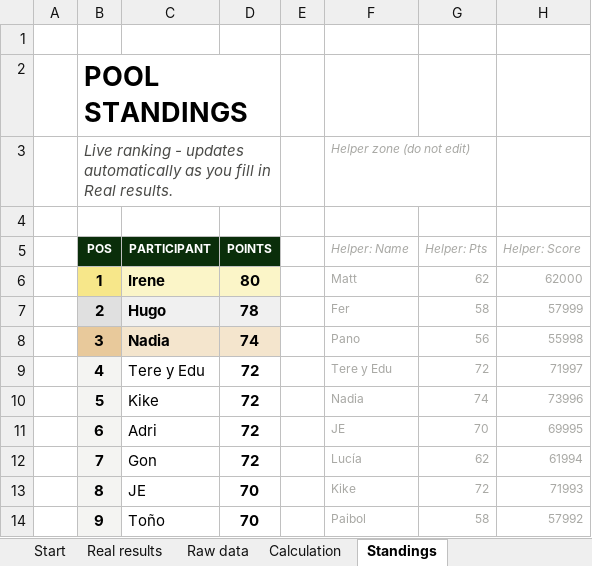
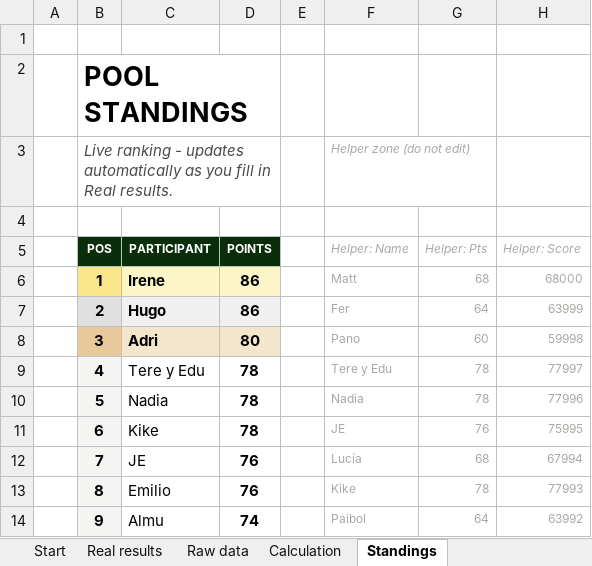
Before and after one commit to jose-reveni/porra2026, an Excel workbook: Porra_Admin_v4_EN.xlsx, sheet Standings, drawn as a sheet; only a part is shown; values as stored, in another font and other column widths than the file's, no borders; charts and pictures not drawn; the diff covers the shown part only; the diff names each change by its address in the sheet, - before the commit and + after, or states it on an @@ line.

```diff
--- a/Porra_Admin_v4_EN.xlsx (sheet Standings)
+++ b/Porra_Admin_v4_EN.xlsx (sheet Standings)
-D6 (POINTS): 80
+D6 (POINTS): 86
-G6 (Helper: Pts): 62
+G6 (Helper: Pts): 68
-H6 (Helper: Score): 62000
+H6 (Helper: Score): 68000
-D7 (POINTS): 78
+D7 (POINTS): 86
-G7 (Helper: Pts): 58
+G7 (Helper: Pts): 64
-H7 (Helper: Score): 57999
+H7 (Helper: Score): 63999
-C8 (PARTICIPANT): Nadia
+C8 (PARTICIPANT): Adri
-D8 (POINTS): 74
+D8 (POINTS): 80
-G8 (Helper: Pts): 56
+G8 (Helper: Pts): 60
-H8 (Helper: Score): 55998
+H8 (Helper: Score): 59998
-D9:D11 (POINTS): 72
+D9:D11 (POINTS): 78
-G9 (Helper: Pts): 72
+G9 (Helper: Pts): 78
-H9 (Helper: Score): 71997
+H9 (Helper: Score): 77997
-C10 (PARTICIPANT): Kike
+C10 (PARTICIPANT): Nadia
-G10 (Helper: Pts): 74
+G10 (Helper: Pts): 78
-H10 (Helper: Score): 73996
+H10 (Helper: Score): 77996
-C11 (PARTICIPANT): Adri
+C11 (PARTICIPANT): Kike
-G11 (Helper: Pts): 70
+G11 (Helper: Pts): 76
-H11 (Helper: Score): 69995
+H11 (Helper: Score): 75995
-C12 (PARTICIPANT): Gon
+C12 (PARTICIPANT): JE
-D12 (POINTS): 72
+D12 (POINTS): 76
-G12 (Helper: Pts): 62
+G12 (Helper: Pts): 68
-H12 (Helper: Score): 61994
+H12 (Helper: Score): 67994
-C13 (PARTICIPANT): JE
+C13 (PARTICIPANT): Emilio
-D13 (POINTS): 70
+D13 (POINTS): 76
-G13 (Helper: Pts): 72
+G13 (Helper: Pts): 78
-H13 (Helper: Score): 71993
+H13 (Helper: Score): 77993
-C14 (PARTICIPANT): Toño
+C14 (PARTICIPANT): Almu
-D14 (POINTS): 70
+D14 (POINTS): 74
-G14 (Helper: Pts): 58
+G14 (Helper: Pts): 64
-H14 (Helper: Score): 57992
+H14 (Helper: Score): 63992
```
Also changed, not shown: 68 edited cells elsewhere in this sheet, sheet Calculation, sheet Real results, 1 other file.
